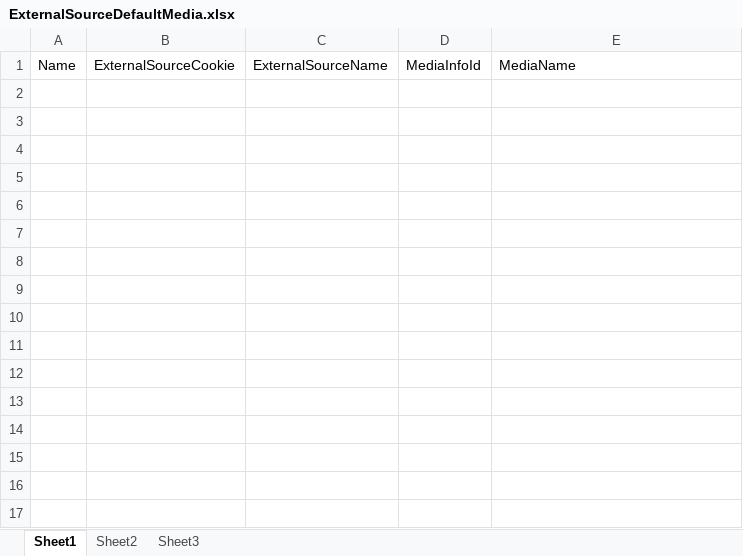
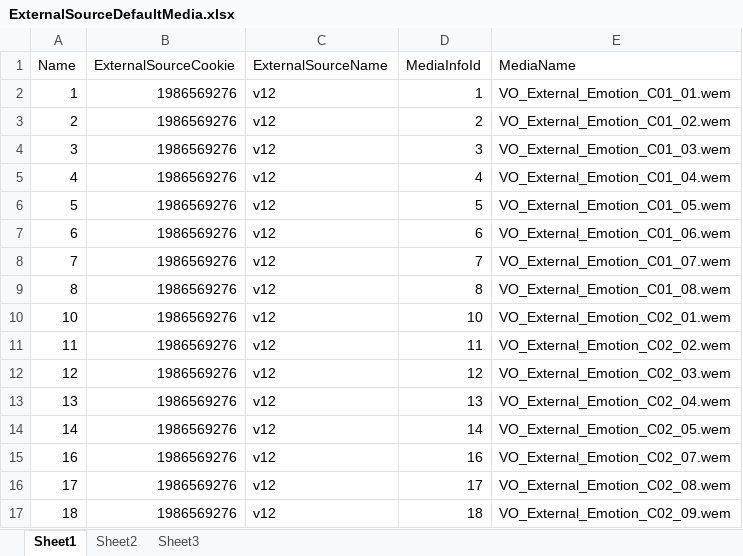
Before and after one commit to ayahuasca09/ayahuasca, an Excel workbook: module/waapi/waapi_Auto_Import_ExternalSource/ExternalSourceDefaultMedia.xlsx, sheet Sheet1, drawn as a sheet; values as stored, in another font and other column widths than the file's, no borders; the diff names each change by its address in the sheet, - before the commit and + after, or states it on an @@ line.

```diff
--- a/module/waapi/waapi_Auto_Import_ExternalSource/ExternalSourceDefaultMedia.xlsx (sheet Sheet1)
+++ b/module/waapi/waapi_Auto_Import_ExternalSource/ExternalSourceDefaultMedia.xlsx (sheet Sheet1)
+row 2: 1 | 1986569276 | v12 | 1 | VO_External_Emotion_C01_01.wem
+row 3: 2 | 1986569276 | v12 | 2 | VO_External_Emotion_C01_02.wem
+row 4: 3 | 1986569276 | v12 | 3 | VO_External_Emotion_C01_03.wem
+row 5: 4 | 1986569276 | v12 | 4 | VO_External_Emotion_C01_04.wem
+row 6: 5 | 1986569276 | v12 | 5 | VO_External_Emotion_C01_05.wem
+row 7: 6 | 1986569276 | v12 | 6 | VO_External_Emotion_C01_06.wem
+row 8: 7 | 1986569276 | v12 | 7 | VO_External_Emotion_C01_07.wem
+row 9: 8 | 1986569276 | v12 | 8 | VO_External_Emotion_C01_08.wem
+row 10: 10 | 1986569276 | v12 | 10 | VO_External_Emotion_C02_01.wem
+row 11: 11 | 1986569276 | v12 | 11 | VO_External_Emotion_C02_02.wem
+row 12: 12 | 1986569276 | v12 | 12 | VO_External_Emotion_C02_03.wem
+row 13: 13 | 1986569276 | v12 | 13 | VO_External_Emotion_C02_04.wem
+row 14: 14 | 1986569276 | v12 | 14 | VO_External_Emotion_C02_05.wem
+row 15: 16 | 1986569276 | v12 | 16 | VO_External_Emotion_C02_07.wem
+row 16: 17 | 1986569276 | v12 | 17 | VO_External_Emotion_C02_08.wem
+row 17: 18 | 1986569276 | v12 | 18 | VO_External_Emotion_C02_09.wem
```
Also changed, not shown: module/waapi/waapi_Auto_Import_ExternalSource/MediaInfoTable.xlsx, module/waapi/waapi_Auto_Import_ExternalSource/SilverPalace语音ES管理表 (1).xlsx, 6 other files.
